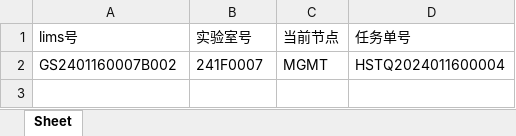
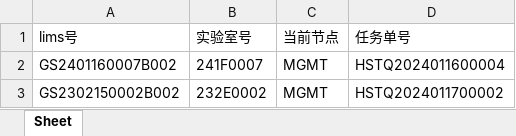
Before and after one commit to ZhouGZ666888/AutoTestScriptForSHLIMS, an Excel workbook: data/excel_doc/mgmt_id_lims.xlsx, sheet Sheet, drawn as a sheet; values as stored, in another font and other column widths than the file's, no borders; the diff names each change by its address in the sheet, - before the commit and + after, or states it on an @@ line.

```diff
--- a/data/excel_doc/mgmt_id_lims.xlsx (sheet Sheet)
+++ b/data/excel_doc/mgmt_id_lims.xlsx (sheet Sheet)
+row 3: GS2302150002B002 | 232E0002 | MGMT | HSTQ2024011700002
```
Also changed, not shown: data/excel_doc/csps_id_lims.xlsx, data/excel_doc/hstq_id_lims.xlsx, 8 other files.
